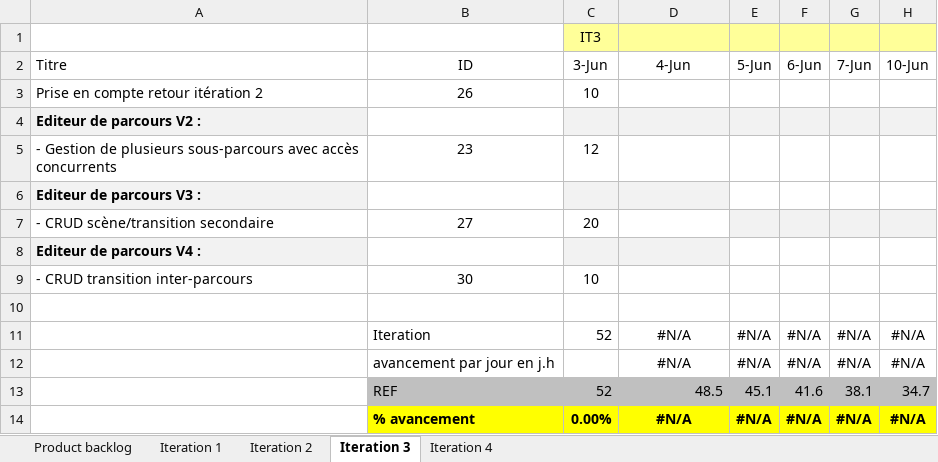
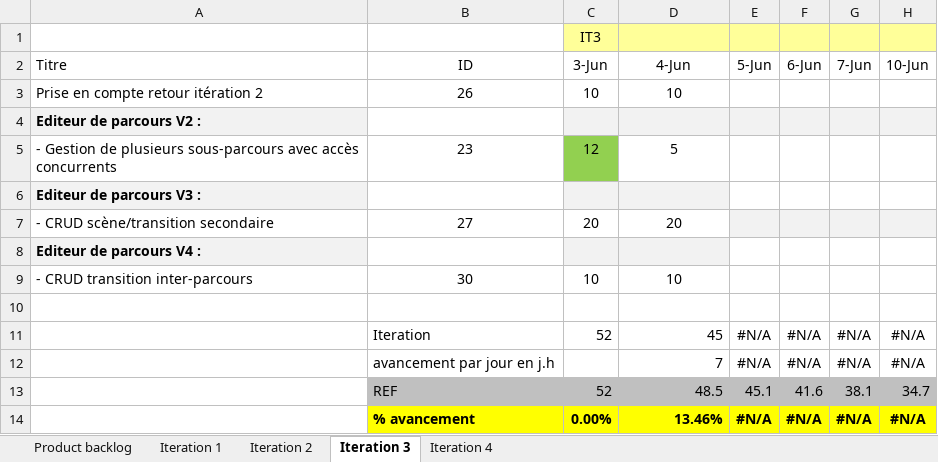
Before and after one commit to Flo5k5/Cervin, an Excel workbook: doc/Backlog [ACONIT].xlsx, sheet Iteration 3, drawn as a sheet; only a part is shown; values as stored, in another font and other column widths than the file's, no borders; charts and pictures and conditional formats not drawn; the diff names each change by its address in the sheet, - before the commit and + after, or states it on an @@ line.

```diff
--- a/doc/Backlog [ACONIT].xlsx (sheet Iteration 3)
+++ b/doc/Backlog [ACONIT].xlsx (sheet Iteration 3)
-D3 (4-Jun): (empty)
+D3 (4-Jun): 10
-C5 fill: none
+C5 fill: #92D050
-D5 (4-Jun): (empty)
+D5 (4-Jun): 5
-D7 (4-Jun): (empty)
+D7 (4-Jun): 20
-D9 (4-Jun): (empty)
+D9 (4-Jun): 10
-D11 (4-Jun): #N/A
+D11 (4-Jun): 45
-D11:D12 alignment: center
+D11:D12 alignment: right
-D12 (4-Jun): #N/A
+D12 (4-Jun): 7
-D14 (4-Jun): #N/A
+D14 (4-Jun): 13.46%
-D14 alignment: center
+D14 alignment: right
```
Also changed, not shown: charts or pictures, 3 other files.
